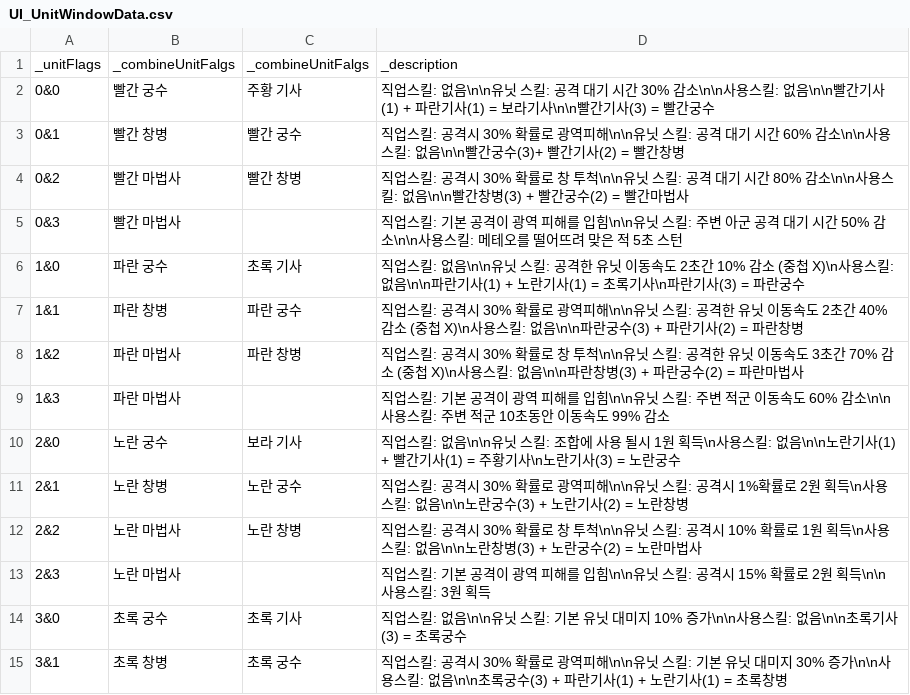
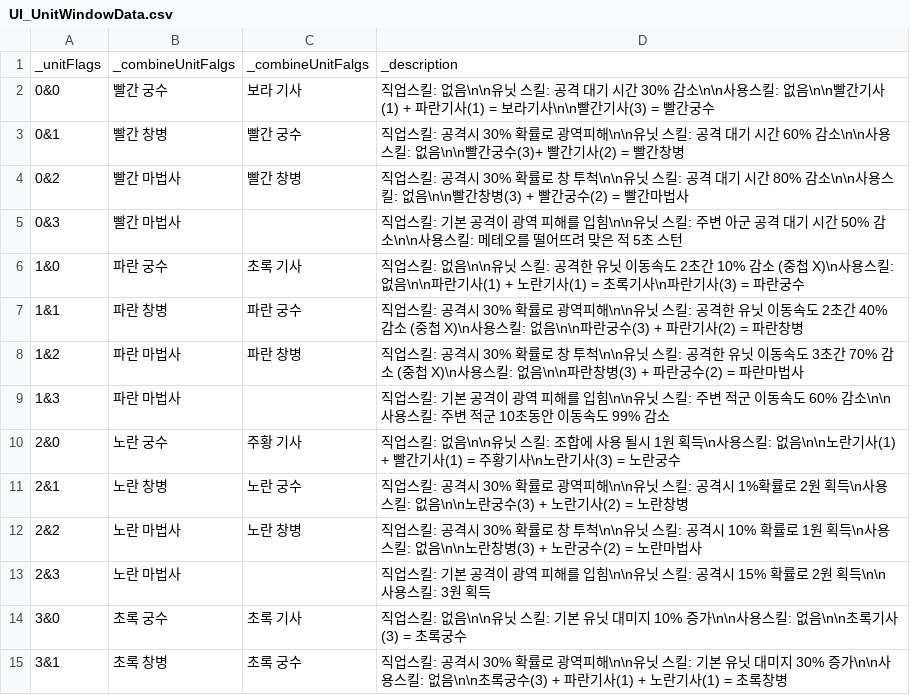
Before and after one commit to Penguin-God/TowerDefenseGame, a CSV file: Assets/0_Multi/Resources/Data/UIData/UI_UnitWindowData.csv, drawn as a sheet; only a part is shown.

Commit message:
데이터 수정

```diff
--- a/Assets/0_Multi/Resources/Data/UIData/UI_UnitWindowData.csv
+++ b/Assets/0_Multi/Resources/Data/UIData/UI_UnitWindowData.csv
@@ -1,3 +1,3 @@
 _unitFlags,_combineUnitFalgs,_combineUnitFalgs,_description
-0&0,빨간 궁수,주황 기사,직업스킬: 없음\n\n유닛 스킬: 공격 대기 시간 30% 감소\n\n사용스킬: 없음\n\n빨간기사(1) + 파란기사(1) = 보라기사\n\n빨간기사(3) = 빨간궁수
+0&0,빨간 궁수,보라 기사,직업스킬: 없음\n\n유닛 스킬: 공격 대기 시간 30% 감소\n\n사용스킬: 없음\n\n빨간기사(1) + 파란기사(1) = 보라기사\n\n빨간기사(3) = 빨간궁수
 0&1,빨간 창병,빨간 궁수,직업스킬: 공격시 30% 확률로 광역피해\n\n유닛 스킬: 공격 대기 시간 60% 감소\n\n사용스킬: 없음\n\n빨간궁수(3)+ 빨간기사(2)  = 빨간창병
@@ -9,3 +9,3 @@
 1&3,파란 마법사,,직업스킬: 기본 공격이 광역 피해를 입힘\n\n유닛 스킬: 주변 적군 이동속도 60% 감소\n\n사용스킬: 주변 적군 10초동안 이동속도 99% 감소
-2&0,노란 궁수,보라 기사,직업스킬: 없음\n\n유닛 스킬: 조합에 사용 될시 1원  획득\n사용스킬: 없음\n\n노란기사(1) + 빨간기사(1) = 주황기사\n노란기사(3) = 노란궁수
+2&0,노란 궁수,주황 기사,직업스킬: 없음\n\n유닛 스킬: 조합에 사용 될시 1원  획득\n사용스킬: 없음\n\n노란기사(1) + 빨간기사(1) = 주황기사\n노란기사(3) = 노란궁수
 2&1,노란 창병,노란 궁수,직업스킬: 공격시 30% 확률로 광역피해\n\n유닛 스킬: 공격시 1%확률로 2원 획득\n사용스킬: 없음\n\n노란궁수(3) + 노란기사(2) = 노란창병
```
